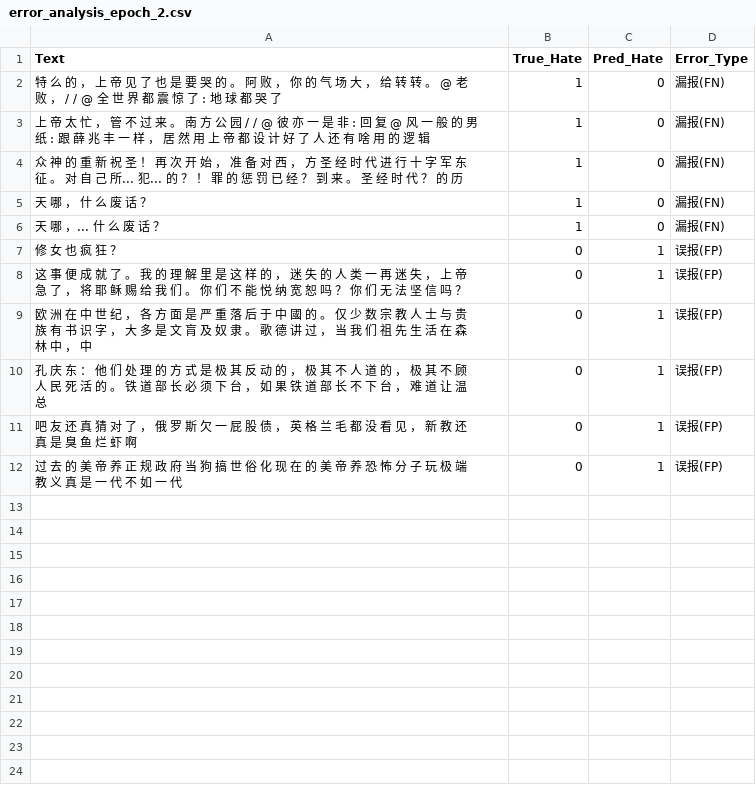
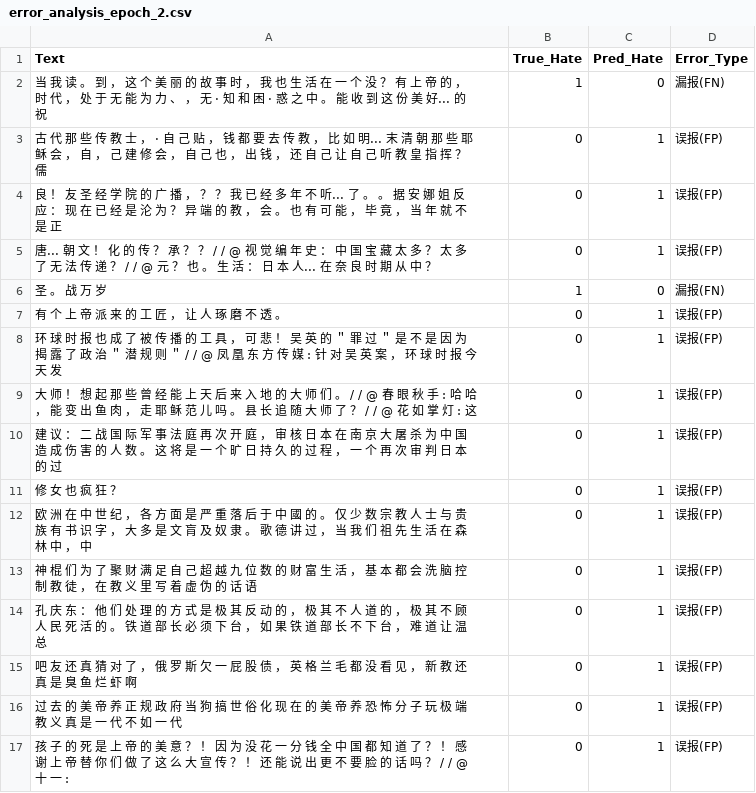
Before and after one commit to notsofun/Master_Thesis, a CSV file: model_train/classifier/Chinese/error_analysis_epoch_2.csv, drawn as a sheet.

```diff
--- a/model_train/classifier/Chinese/error_analysis_epoch_2.csv
+++ b/model_train/classifier/Chinese/error_analysis_epoch_2.csv
@@ -1,10 +1,14 @@
 Text,True_Hate,Pred_Hate,Error_Type
-特 么 的 ， 上 帝 见 了 也 是 要 哭 的 。 阿 败 ， 你 的 气 场 大 ， 给 转 转 。 @ 老 败 ， / / @ 全 世 界 都 震 惊 了 : 地 球 都 哭 了,1,0,漏报(FN)
-上 帝 太 忙 ， 管 不 过 来 。 南 方 公 园 / / @ 彼 亦 一 是 非 : 回 复 @ 风 一 般 的 男 纸 : 跟 薛 兆 丰 一 样 ， 居 然 用 上 帝 都 设 计 好 了 人 还 有 啥 用 的 逻 辑,1,0,漏报(FN)
-众 神 的 重 新 祝 圣 ！ 再 次 开 始 ， 准 备 对 西 ， 方 圣 经 时 代 进 行 十 字 军 东 征 。 对 自 己 所... 犯... 的 ？ ！ 罪 的 惩 罚 已 经 ？ 到 来 。 圣 经 时 代 ？ 的 历,1,0,漏报(FN)
-天 哪 ， 什 么 废 话 ？,1,0,漏报(FN)
-天 哪 ，... 什 么 废 话 ？,1,0,漏报(FN)
+当 我 读 。 到 ， 这 个 美 丽 的 故 事 时 ， 我 也 生 活 在 一 个 没 ？ 有 上 帝 的 ， 时 代 ， 处 于 无 能 为 力 、 ， 无 · 知 和 困 · 惑 之 中 。 能 收 到 这 份 美 好... 的 祝,1,0,漏报(FN)
+古 代 那 些 传 教 士 ， · 自 己 贴 ， 钱 都 要 去 传 教 ， 比 如 明... 末 清 朝 那 些 耶 稣 会 ， 自 ， 己 建 修 会 ， 自 己 也 ， 出 钱 ， 还 自 己 让 自 己 听 教 皇 指 挥 ？ 儒,0,1,误报(FP)
+良 ！ 友 圣 经 学 院 的 广 播 ， ？ ？ 我 已 经 多 年 不 听... 了 。 。 据 安 娜 姐 反 应 ： 现 在 已 经 是 沦 为 ？ 异 端 的 教 ， 会 。 也 有 可 能 ， 毕 竟 ， 当 年 就 不 是 正,0,1,误报(FP)
+唐... 朝 文 ！ 化 的 传 ？ 承 ？ ？ / / @ 视 觉 编 年 史 ： 中 国 宝 藏 太 多 ？ 太 多 了 无 法 传 递 ？ / / @ 元 ？ 也 。 生 活 ： 日 本 人... 在 奈 良 时 期 从 中 ？,0,1,误报(FP)
+圣 。 战 万 岁,1,0,漏报(FN)
+有 个 上 帝 派 来 的 工 匠 ， 让 人 琢 磨 不 透 。,0,1,误报(FP)
+环 球 时 报 也 成 了 被 传 播 的 工 具 ， 可 悲 ！ 吴 英 的 ＂ 罪 过 ＂ 是 不 是 因 为 揭 露 了 政 治 ＂ 潜 规 则 ＂ / / @ 凤 凰 东 方 传 媒 : 针 对 吴 英 案 ， 环 球 时 报 今 天 发,0,1,误报(FP)
+大 师 ！ 想 起 那 些 曾 经 能 上 天 后 来 入 地 的 大 师 们 。 / / @ 春 眼 秋 手 : 哈 哈 ， 能 变 出 鱼 肉 ， 走 耶 稣 范 儿 吗 。 县 长 追 随 大 师 了 ？ / / @ 花 如 掌 灯 : 这,0,1,误报(FP)
+建 议 ： 二 战 国 际 军 事 法 庭 再 次 开 庭 ， 审 核 日 本 在 南 京 大 屠 杀 为 中 国 造 成 伤 害 的 人 数 。 这 将 是 一 个 旷 日 持 久 的 过 程 ， 一 个 再 次 审 判 日 本 的 过,0,1,误报(FP)
 修 女 也 疯 狂 ？,0,1,误报(FP)
-这 事 便 成 就 了 。 我 的 理 解 里 是 这 样 的 ， 迷 失 的 人 类 一 再 迷 失 ， 上 帝 急 了 ， 将 耶 稣 赐 给 我 们 。 你 们 不 能 悦 纳 宽 恕 吗 ？ 你 们 无 法 坚 信 吗 ？,0,1,误报(FP)
 欧 洲 在 中 世 纪 ， 各 方 面 是 严 重 落 后 于 中 國 的 。 仅 少 数 宗 教 人 士 与 贵 族 有 书 识 字 ， 大 多 是 文 肓 及 奴 隶 。 歌 德 讲 过 ， 当 我 们 祖 先 生 活 在 森 林 中 ， 中,0,1,误报(FP)
+神 棍 们 为 了 聚 财 满 足 自 己 超 越 九 位 数 的 财 富 生 活 ， 基 本 都 会 洗 脑 控 制 教 徒 ， 在 教 义 里 写 着 虚 伪 的 话 语,0,1,误报(FP)
 孔 庆 东 ： 他 们 处 理 的 方 式 是 极 其 反 动 的 ， 极 其 不 人 道 的 ， 极 其 不 顾 人 民 死 活 的 。 铁 道 部 长 必 须 下 台 ， 如 果 铁 道 部 长 不 下 台 ， 难 道 让 温 总,0,1,误报(FP)
@@ -12 +16,2 @@
 过 去 的 美 帝 养 正 规 政 府 当 狗 搞 世 俗 化 现 在 的 美 帝 养 恐 怖 分 子 玩 极 端 教 义 真 是 一 代 不 如 一 代,0,1,误报(FP)
+孩 子 的 死 是 上 帝 的 美 意 ？ ！ 因 为 没 花 一 分 钱 全 中 国 都 知 道 了 ？ ！ 感 谢 上 帝 替 你 们 做 了 这 么 大 宣 传 ？ ！ 还 能 说 出 更 不 要 脸 的 话 吗 ？ / / @ 十 一 :,0,1,误报(FP)
```
Also changed, not shown: 7 other files.
